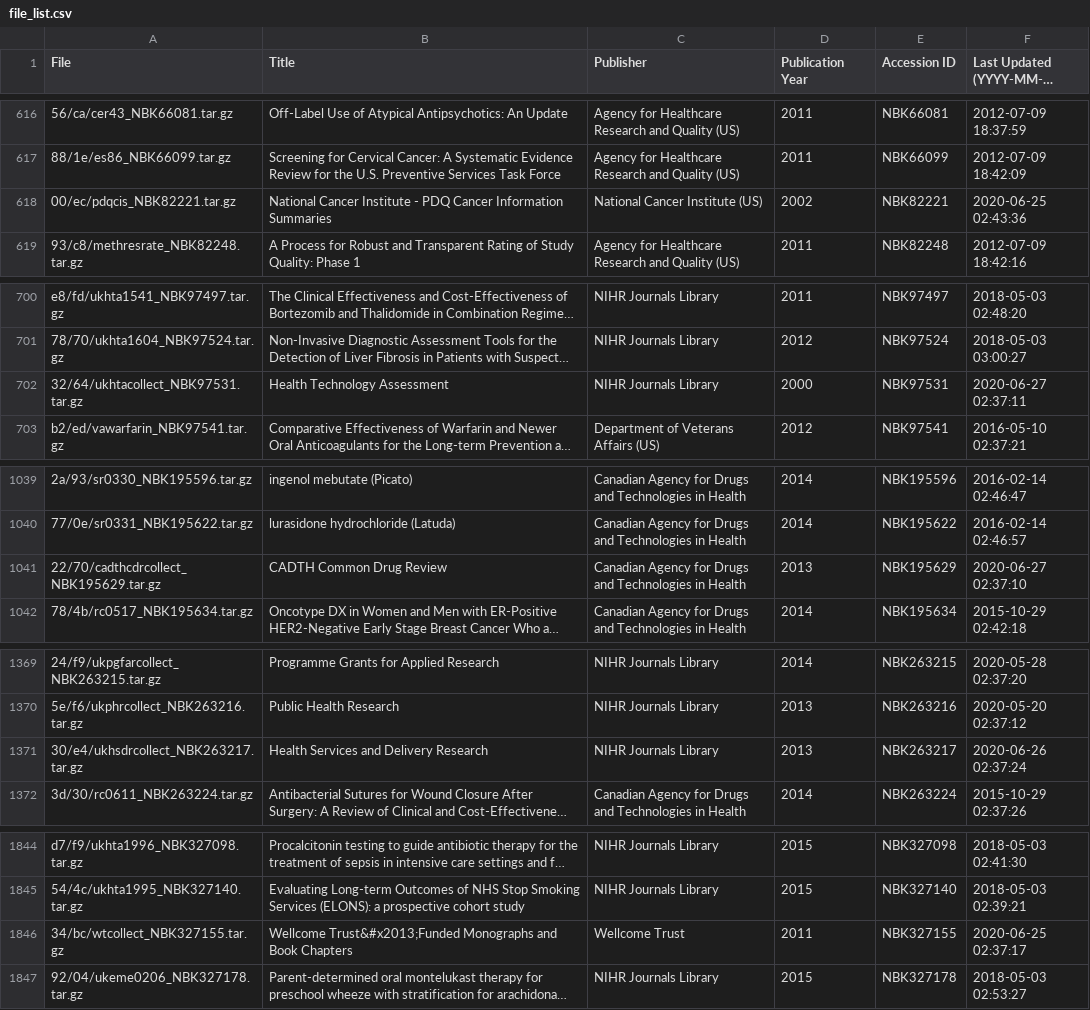
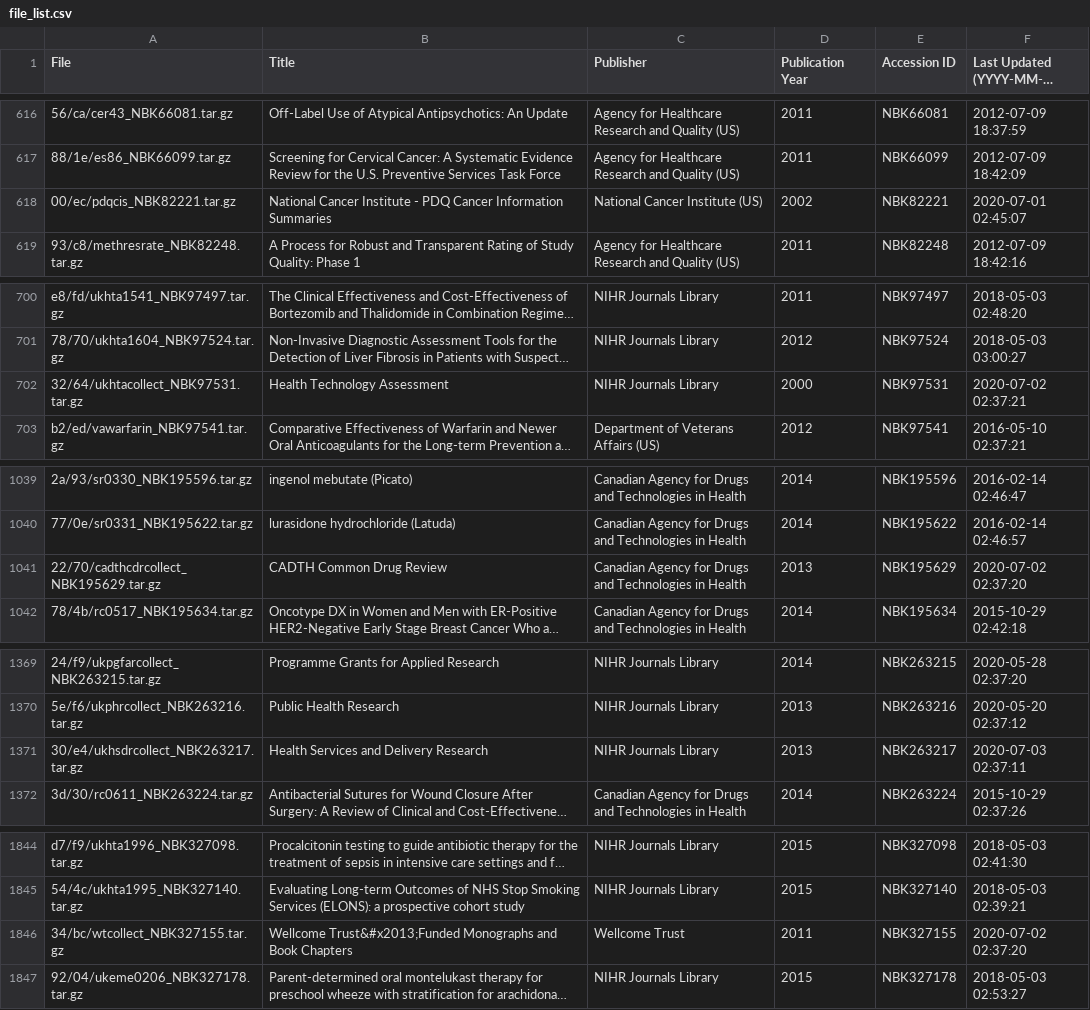
Before and after one commit to pkmitre/srdrPLUS, a CSV file: reports/file_list.csv, drawn as a sheet; only a part is shown, gaps mark what is left out; long unchanged cells end in …; the diff covers the shown part only; the diff names each change by its address in the sheet, - before the commit and + after, or states it on an @@ line.

```diff
--- a/reports/file_list.csv
+++ b/reports/file_list.csv
-F618: 2020-06-25 02:43:36
+F618: 2020-07-01 02:45:07
-F702: 2020-06-27 02:37:11
+F702: 2020-07-02 02:37:21
-F1041: 2020-06-27 02:37:10
+F1041: 2020-07-02 02:37:20
-F1371: 2020-06-26 02:37:24
+F1371: 2020-07-03 02:37:11
-F1846: 2020-06-25 02:37:17
+F1846: 2020-07-02 02:37:20
```
Also changed, not shown: 7 added rows and 12 edited cells elsewhere in this file, 2 other files.
